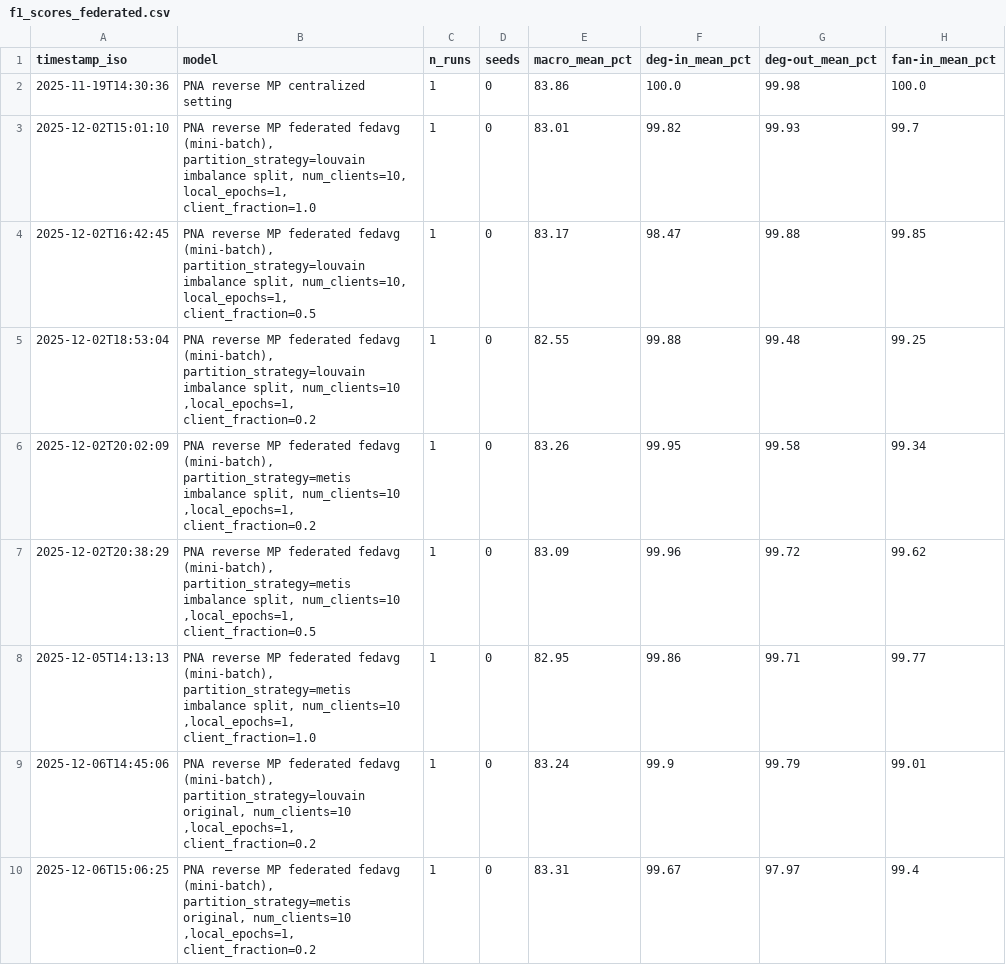
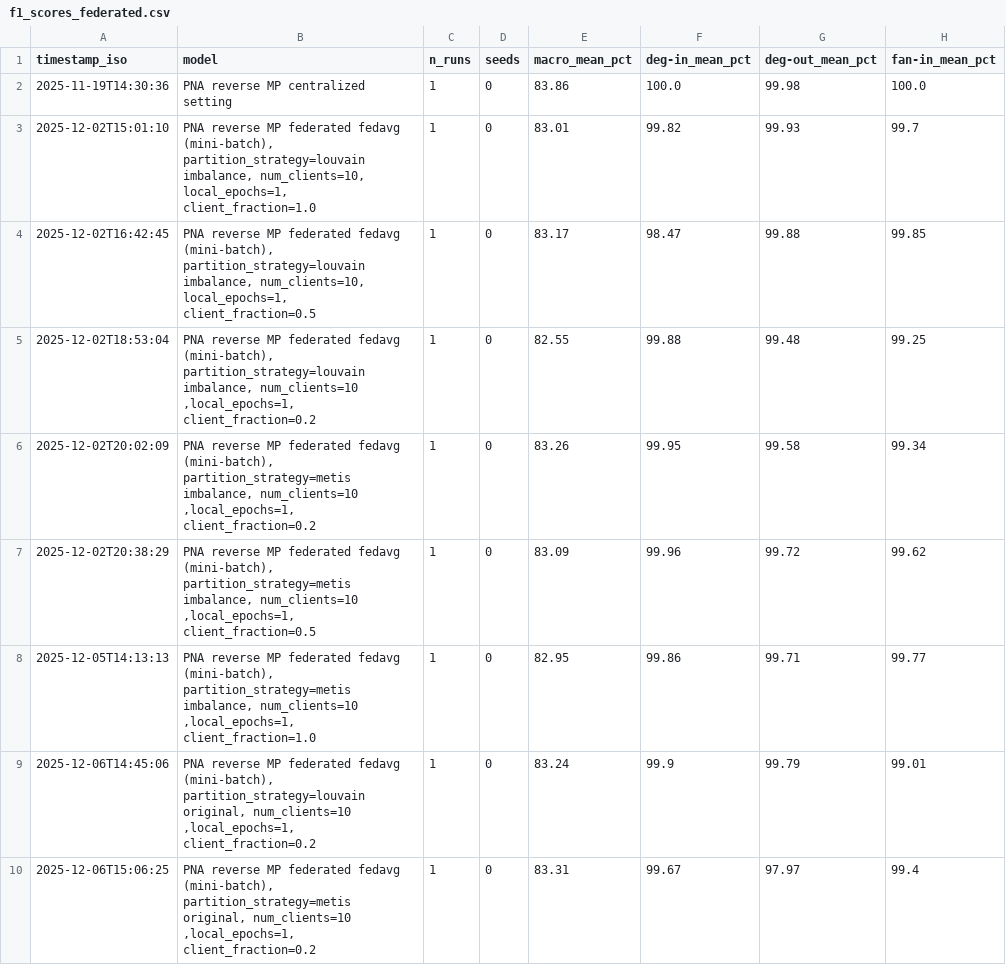
Before and after one commit to andrea2k/Subgraph_Federated_Learning, a CSV file: results/metrics/f1_scores_federated.csv, drawn as a sheet; only a part is shown; the diff names each change by its address in the sheet, - before the commit and + after, or states it on an @@ line.

Commit message:
add logic for saving client sizes, update readme

```diff
--- a/results/metrics/f1_scores_federated.csv
+++ b/results/metrics/f1_scores_federated.csv
-B3 (model): …(mini-batch), partition_strategy=louvain imbalance split, num_clients=10, local_epochs=1,…
+B3 (model): …(mini-batch), partition_strategy=louvain imbalance, num_clients=10, local_epochs=1,…
-B4 (model): …(mini-batch), partition_strategy=louvain imbalance split, num_clients=10, local_epochs=1,…
+B4 (model): …(mini-batch), partition_strategy=louvain imbalance, num_clients=10, local_epochs=1,…
-B5 (model): …(mini-batch), partition_strategy=louvain imbalance split, num_clients=10 ,local_epochs=1,…
+B5 (model): …(mini-batch), partition_strategy=louvain imbalance, num_clients=10 ,local_epochs=1,…
-B6 (model): …(mini-batch), partition_strategy=metis imbalance split, num_clients=10 ,local_epochs=1,…
+B6 (model): …(mini-batch), partition_strategy=metis imbalance, num_clients=10 ,local_epochs=1,…
-B7 (model): …(mini-batch), partition_strategy=metis imbalance split, num_clients=10 ,local_epochs=1,…
+B7 (model): …(mini-batch), partition_strategy=metis imbalance, num_clients=10 ,local_epochs=1,…
-B8 (model): …(mini-batch), partition_strategy=metis imbalance split, num_clients=10 ,local_epochs=1,…
+B8 (model): …(mini-batch), partition_strategy=metis imbalance, num_clients=10 ,local_epochs=1,…
```
Also changed, not shown: 5 other files.
